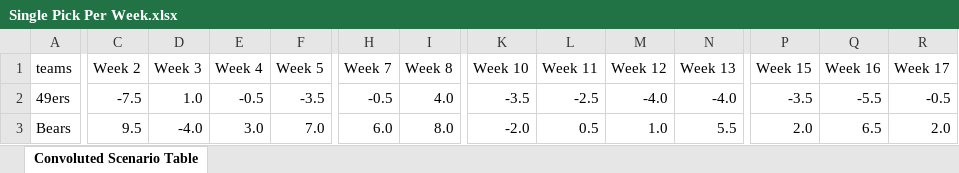
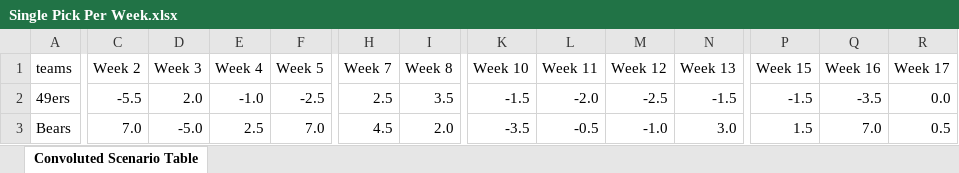
Before and after one commit to KyleGooding/FiveThirtyEightScrape, an Excel workbook: Single Pick Per Week.xlsx, sheet Convoluted Scenario Table, drawn as a sheet; only a part is shown, gaps mark what is left out; values as stored, in another font and other column widths than the file's, no borders; conditional formats not drawn; the diff covers the shown part only; the diff names each change by its address in the sheet, - before the commit and + after, or states it on an @@ line.

Commit message:
Week1 and 2 changes
Ravens & 49ers.

```diff
--- a/Single Pick Per Week.xlsx (sheet Convoluted Scenario Table)
+++ b/Single Pick Per Week.xlsx (sheet Convoluted Scenario Table)
-C2: -7.5
+C2: -5.5
-D2: 1.0
+D2: 2.0
-E2: -0.5
+E2: -1.0
-F2: -3.5
+F2: -2.5
-H2: -0.5
+H2: 2.5
-I2: 4.0
+I2: 3.5
-K2: -3.5
+K2: -1.5
-L2: -2.5
+L2: -2.0
-M2: -4.0
+M2: -2.5
-N2: -4.0
+N2: -1.5
-P2: -3.5
+P2: -1.5
-Q2: -5.5
+Q2: -3.5
-R2: -0.5
+R2: 0.0
-C3: 9.5
+C3: 7.0
-D3: -4.0
+D3: -5.0
-E3: 3.0
+E3: 2.5
-H3: 6.0
+H3: 4.5
-I3: 8.0
+I3: 2.0
-K3: -2.0
+K3: -3.5
-L3: 0.5
+L3: -0.5
-M3: 1.0
+M3: -1.0
-N3: 5.5
+N3: 3.0
-P3: 2.0
+P3: 1.5
-Q3: 6.5
+Q3: 7.0
-R3: 2.0
+R3: 0.5
```
Also changed, not shown: 38 added rows and 423 edited cells elsewhere in this sheet, formulas that keep their value.
